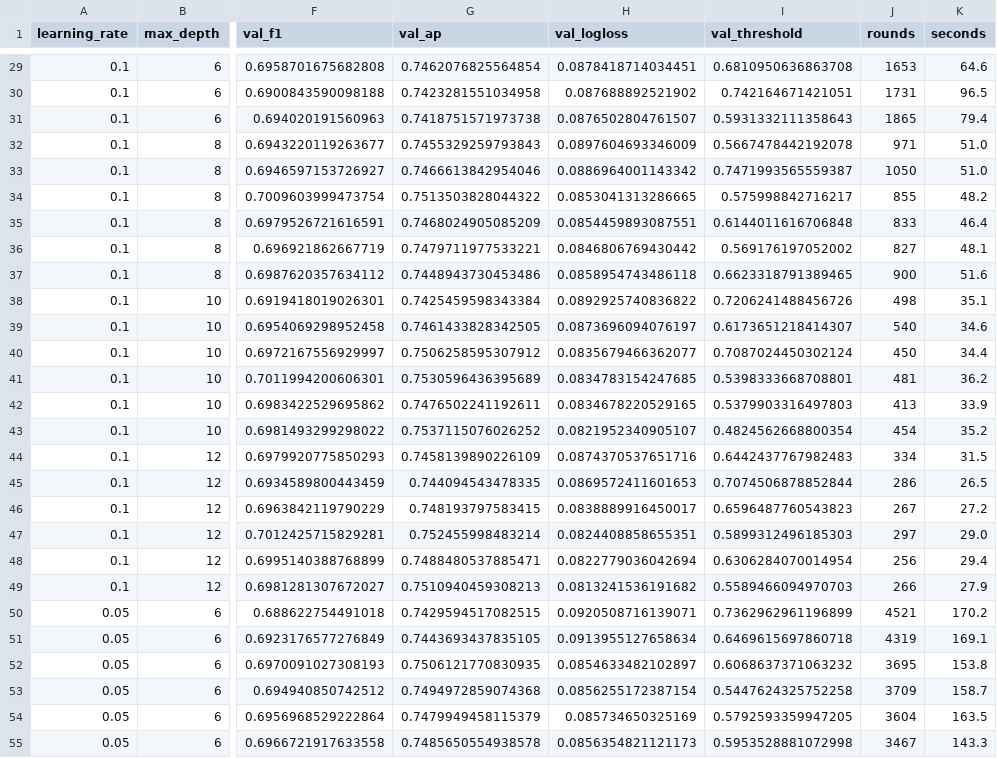
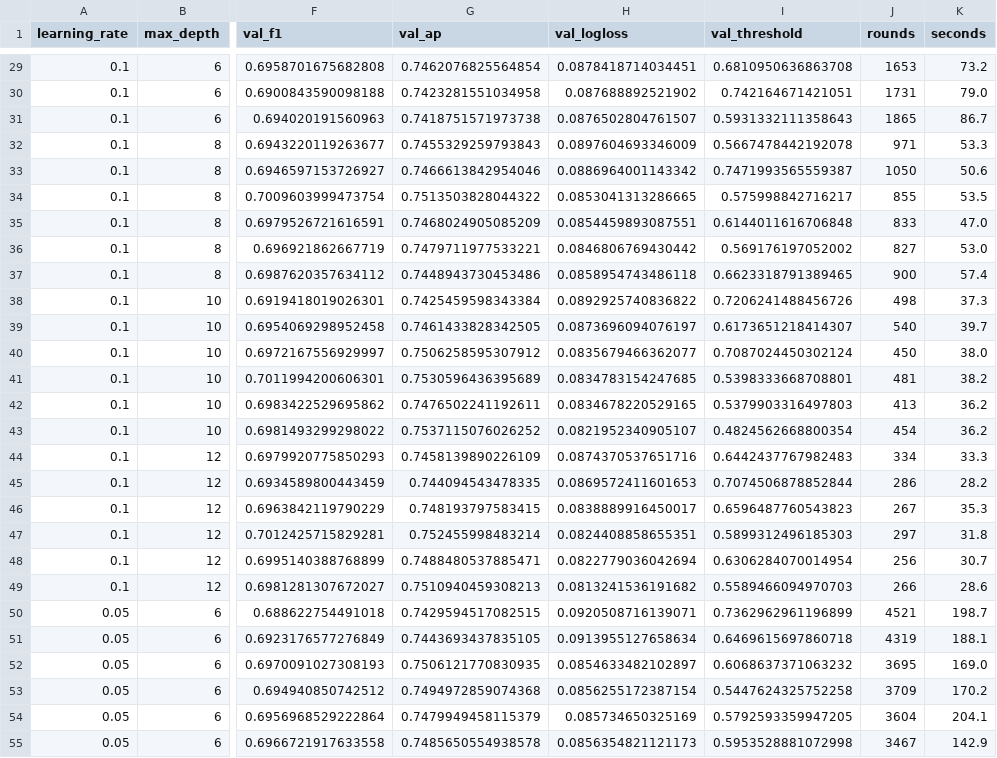
Before and after one commit to scottonchain/layerzero_xgboost, a CSV file: results/02_search_xgboost.csv, drawn as a sheet; only a part is shown, gaps mark what is left out; the diff covers the shown part only; the diff names each change by its address in the sheet, - before the commit and + after, or states it on an @@ line.

```diff
--- a/results/02_search_xgboost.csv
+++ b/results/02_search_xgboost.csv
-K29 (seconds): 64.6
+K29 (seconds): 73.2
-K30 (seconds): 96.5
+K30 (seconds): 79.0
-K31 (seconds): 79.4
+K31 (seconds): 86.7
-K32 (seconds): 51.0
+K32 (seconds): 53.3
-K33 (seconds): 51.0
+K33 (seconds): 50.6
-K34 (seconds): 48.2
+K34 (seconds): 53.5
-K35 (seconds): 46.4
+K35 (seconds): 47.0
-K36 (seconds): 48.1
+K36 (seconds): 53.0
-K37 (seconds): 51.6
+K37 (seconds): 57.4
-K38 (seconds): 35.1
+K38 (seconds): 37.3
-K39 (seconds): 34.6
+K39 (seconds): 39.7
-K40 (seconds): 34.4
+K40 (seconds): 38.0
-K41 (seconds): 36.2
+K41 (seconds): 38.2
-K42 (seconds): 33.9
+K42 (seconds): 36.2
-K43 (seconds): 35.2
+K43 (seconds): 36.2
-K44 (seconds): 31.5
+K44 (seconds): 33.3
-K45 (seconds): 26.5
+K45 (seconds): 28.2
-K46 (seconds): 27.2
+K46 (seconds): 35.3
-K47 (seconds): 29.0
+K47 (seconds): 31.8
-K48 (seconds): 29.4
+K48 (seconds): 30.7
-K49 (seconds): 27.9
+K49 (seconds): 28.6
-K50 (seconds): 170.2
+K50 (seconds): 198.7
-K51 (seconds): 169.1
+K51 (seconds): 188.1
-K52 (seconds): 153.8
+K52 (seconds): 169.0
-K53 (seconds): 158.7
+K53 (seconds): 170.2
-K54 (seconds): 163.5
+K54 (seconds): 204.1
-K55 (seconds): 143.3
+K55 (seconds): 142.9
```
Also changed, not shown: 47 edited cells elsewhere in this file, results/02_search_lightgbm.csv, 27 other files.
